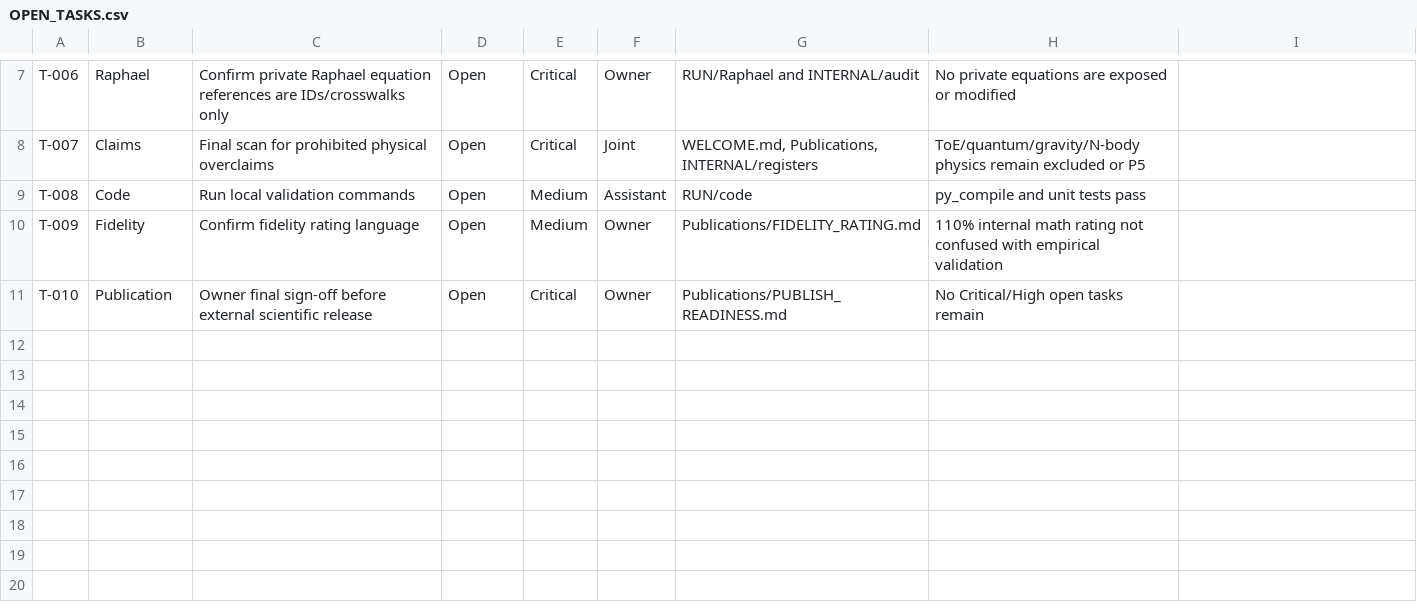
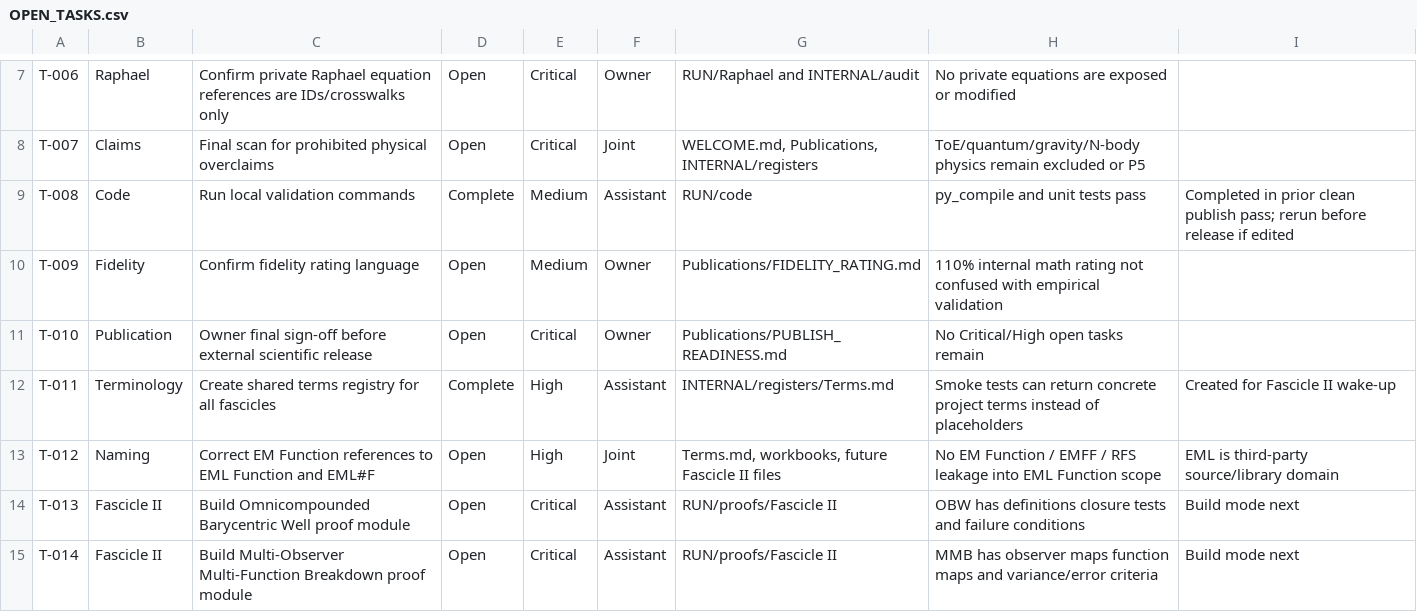
Before and after one commit to NCNBOUWER/Raphael, a CSV file: N^3/INTERNAL/registers/OPEN_TASKS.csv, drawn as a sheet; only a part is shown, gaps mark what is left out; the diff covers the shown part only.

Commit message:
control: update open tasks for Fascicle II wake-up

```diff
--- a/N^3/INTERNAL/registers/OPEN_TASKS.csv
+++ b/N^3/INTERNAL/registers/OPEN_TASKS.csv
@@ -8,4 +8,8 @@ T-006,Raphael,Confirm private Raphael equation references are IDs/crosswalks onl
 T-007,Claims,Final scan for prohibited physical overclaims,Open,Critical,Joint,"WELCOME.md, Publications, INTERNAL/registers",ToE/quantum/gravity/N-body physics remain excluded or P5,
-T-008,Code,Run local validation commands,Open,Medium,Assistant,RUN/code,py_compile and unit tests pass,
+T-008,Code,Run local validation commands,Complete,Medium,Assistant,RUN/code,py_compile and unit tests pass,Completed in prior clean publish pass; rerun before release if edited
 T-009,Fidelity,Confirm fidelity rating language,Open,Medium,Owner,Publications/FIDELITY_RATING.md,110% internal math rating not confused with empirical validation,
 T-010,Publication,Owner final sign-off before external scientific release,Open,Critical,Owner,Publications/PUBLISH_READINESS.md,No Critical/High open tasks remain,
+T-011,Terminology,Create shared terms registry for all fascicles,Complete,High,Assistant,INTERNAL/registers/Terms.md,Smoke tests can return concrete project terms instead of placeholders,Created for Fascicle II wake-up
+T-012,Naming,Correct EM Function references to EML Function and EML#F,Open,High,Joint,"Terms.md, workbooks, future Fascicle II files",No EM Function / EMFF / RFS leakage into EML Function scope,EML is third-party source/library domain
+T-013,Fascicle II,Build Omnicompounded Barycentric Well proof module,Open,Critical,Assistant,RUN/proofs/Fascicle II,OBW has definitions closure tests and failure conditions,Build mode next
+T-014,Fascicle II,Build Multi-Observer Multi-Function Breakdown proof module,Open,Critical,Assistant,RUN/proofs/Fascicle II,MMB has observer maps function maps and variance/error criteria,Build mode next
```
Also changed, not shown: 6 added rows and 3 edited cells elsewhere in this file.
